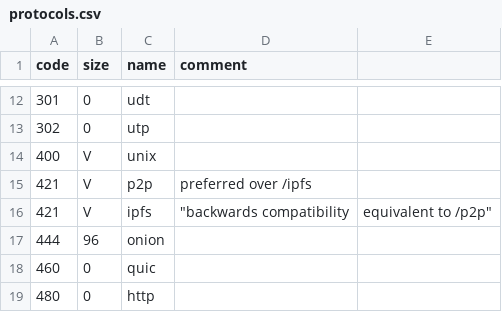
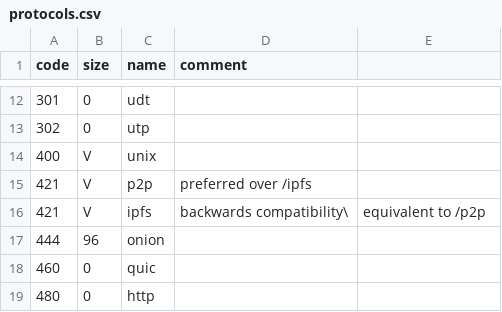
Before and after one commit to multiformats/multiaddr, a CSV file: protocols.csv, drawn as a sheet; only a part is shown, gaps mark what is left out.

Commit message:
update protocols.csv
I guess github uses a different csv spec than what I expected. Maybe this is correct

```diff
--- a/protocols.csv
+++ b/protocols.csv
@@ -15,3 +15,3 @@ code,	size,	name,	comment
 421,	V,	p2p,	preferred over /ipfs
-421,	V,	ipfs,	"backwards compatibility, equivalent to /p2p"
+421,	V,	ipfs,	backwards compatibility\, equivalent to /p2p
 444,	96,	onion,
```
